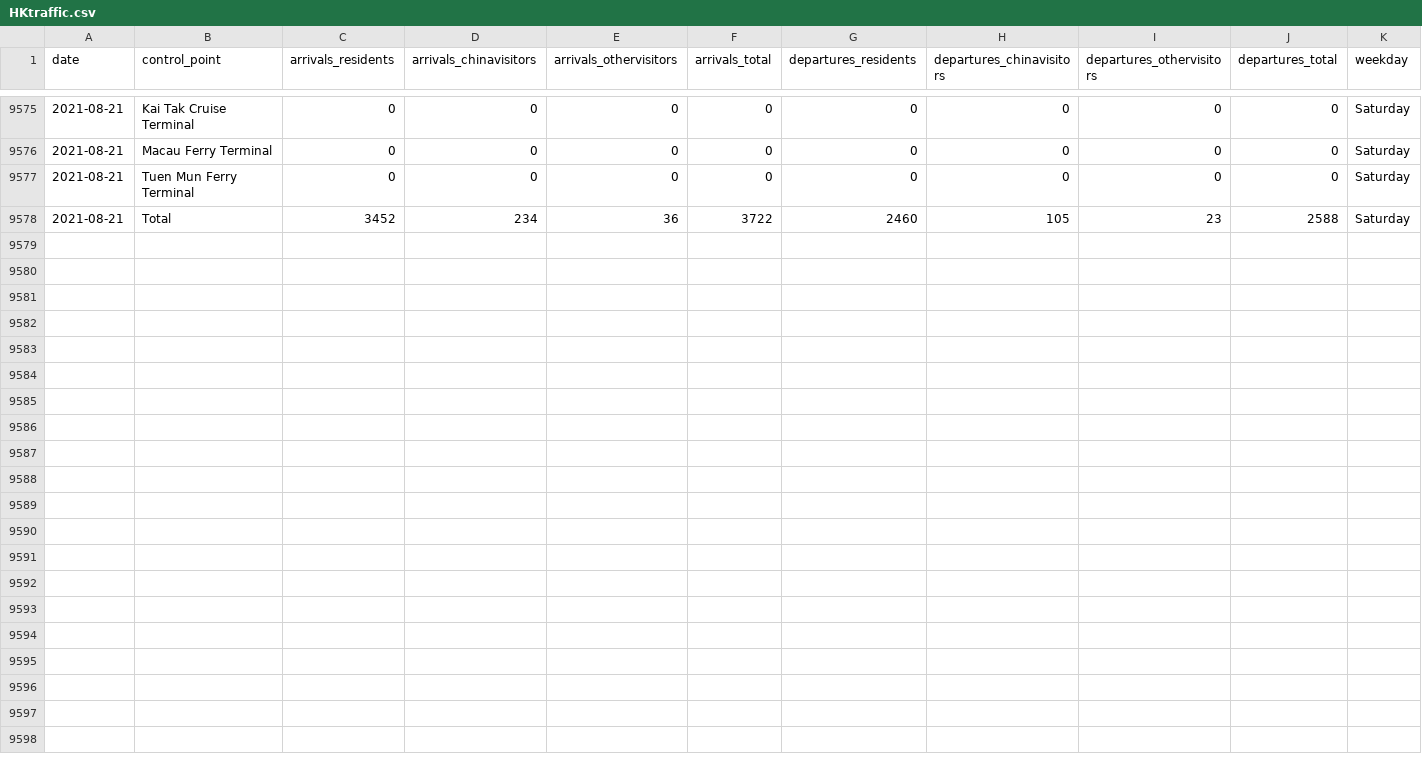
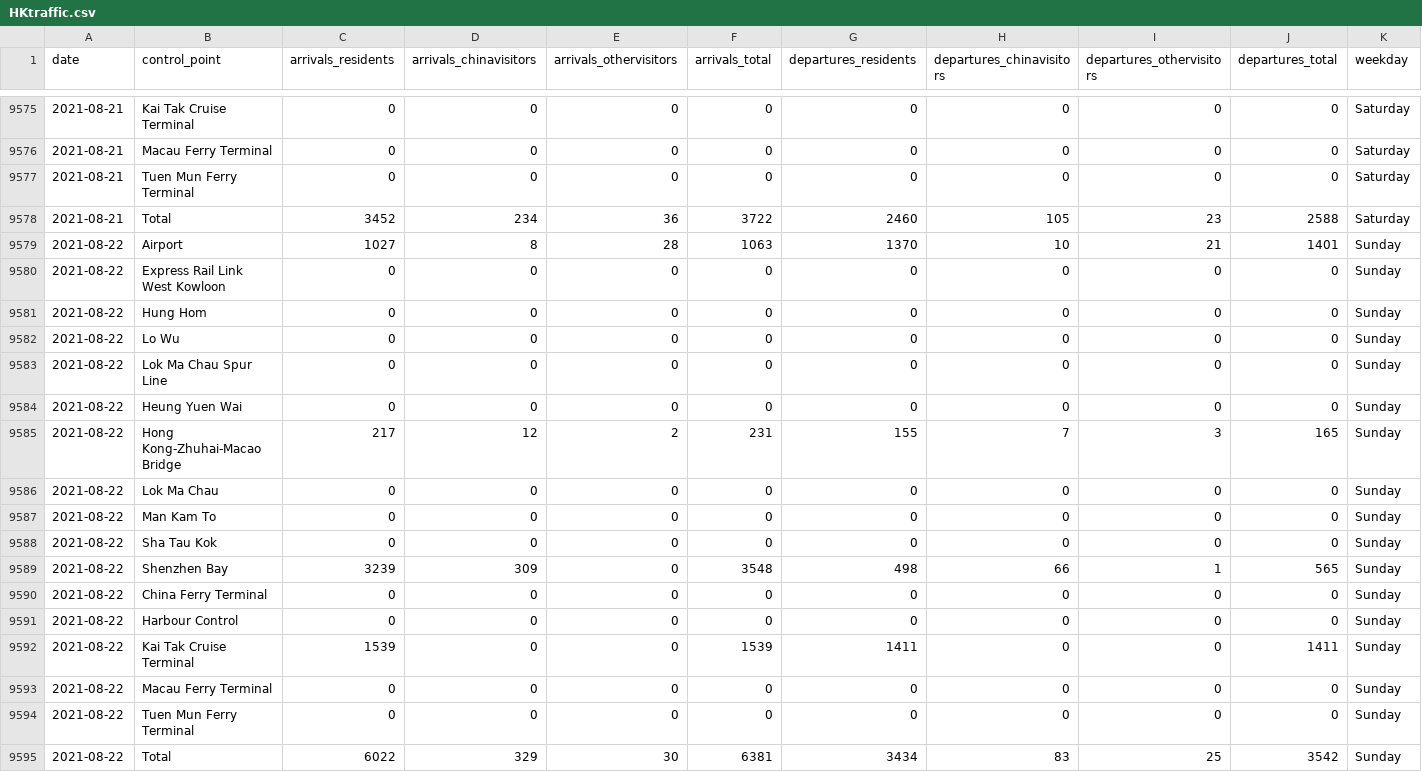
Before and after one commit to avidbrandy/HKtraffic, a CSV file: HKtraffic.csv, drawn as a sheet; only a part is shown, gaps mark what is left out.

Commit message:
2021-08-23_22:5:41

```diff
--- a/HKtraffic.csv
+++ b/HKtraffic.csv
@@ -9578 +9578,18 @@ date,control_point,arrivals_residents,arrivals_chinavisitors,arrivals_othervisit
 2021-08-21,Total,3452,234,36,3722,2460,105,23,2588,Saturday
+2021-08-22,Airport,1027,8,28,1063,1370,10,21,1401,Sunday
+2021-08-22,Express Rail Link West Kowloon,0,0,0,0,0,0,0,0,Sunday
+2021-08-22,Hung Hom,0,0,0,0,0,0,0,0,Sunday
+2021-08-22,Lo Wu,0,0,0,0,0,0,0,0,Sunday
+2021-08-22,Lok Ma Chau Spur Line,0,0,0,0,0,0,0,0,Sunday
+2021-08-22,Heung Yuen Wai,0,0,0,0,0,0,0,0,Sunday
+2021-08-22,Hong Kong-Zhuhai-Macao Bridge,217,12,2,231,155,7,3,165,Sunday
+2021-08-22,Lok Ma Chau,0,0,0,0,0,0,0,0,Sunday
+2021-08-22,Man Kam To,0,0,0,0,0,0,0,0,Sunday
+2021-08-22,Sha Tau Kok,0,0,0,0,0,0,0,0,Sunday
+2021-08-22,Shenzhen Bay,3239,309,0,3548,498,66,1,565,Sunday
+2021-08-22,China Ferry Terminal,0,0,0,0,0,0,0,0,Sunday
+2021-08-22,Harbour Control,0,0,0,0,0,0,0,0,Sunday
+2021-08-22,Kai Tak Cruise Terminal,1539,0,0,1539,1411,0,0,1411,Sunday
+2021-08-22,Macau Ferry Terminal,0,0,0,0,0,0,0,0,Sunday
+2021-08-22,Tuen Mun Ferry Terminal,0,0,0,0,0,0,0,0,Sunday
+2021-08-22,Total,6022,329,30,6381,3434,83,25,3542,Sunday
```
